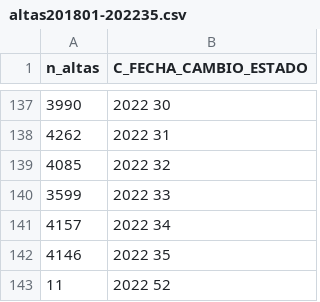
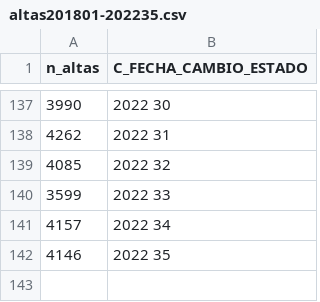
Before and after one commit to felipemic1/pruebas, a CSV file: altas201801-202235.csv, drawn as a sheet; only a part is shown, gaps mark what is left out.

Commit message:
Add files via upload

```diff
--- a/altas201801-202235.csv
+++ b/altas201801-202235.csv
@@ -142,2 +142 @@
 4146,2022 35
-11,2022 52
```
